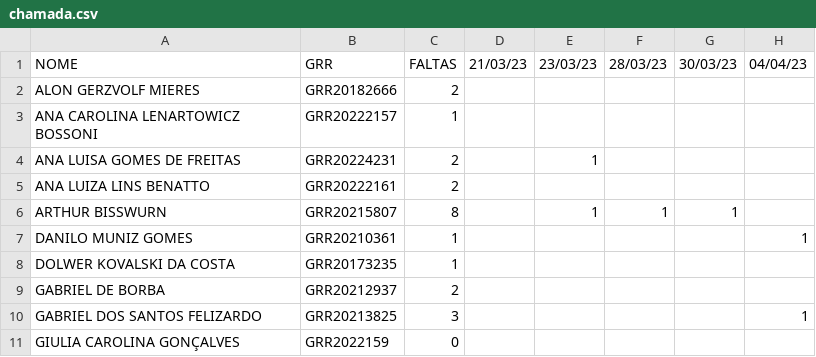
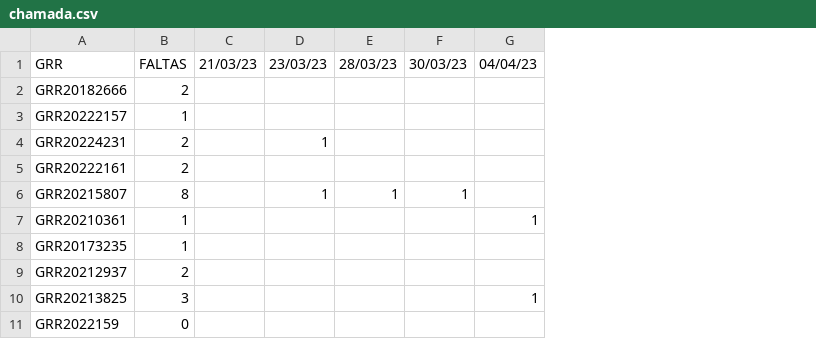
Before and after one commit to lineu96/CE003-madeireira, a CSV file: controle/chamada.csv, drawn as a sheet; only a part is shown; the diff names each change by its address in the sheet, - before the commit and + after, or states it on an @@ line.

```diff
--- a/controle/chamada.csv
+++ b/controle/chamada.csv
-column A, rows 1-11: NOME | ALON GERZVOLF MIERES | ANA CAROLINA LENARTOWICZ BOSSONI | ANA LUISA GOMES DE FREITAS | ANA LUIZA LINS BENATTO | ARTHUR BISSWURN | DANILO MUNIZ GOMES | DOLWER KOVALSKI DA COSTA | GABRIEL DE BORBA | GABRIEL DOS SANTOS FELIZARDO | GIULIA CAROLINA GONÇALVES
```
Also changed, not shown: controle/notas.csv, 5 other files.
